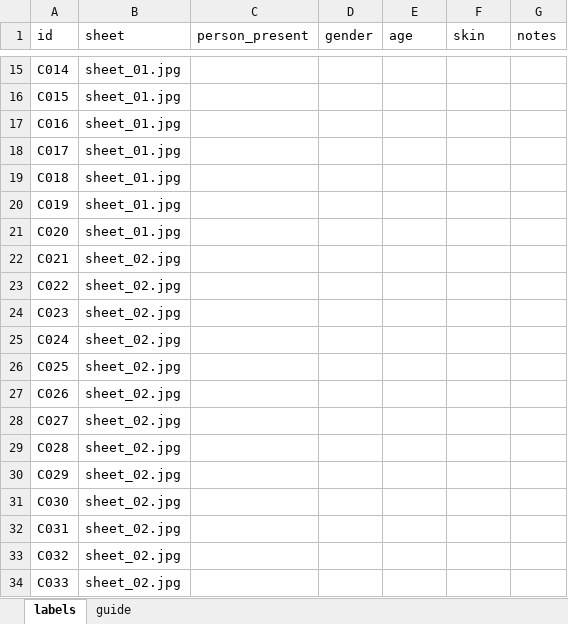
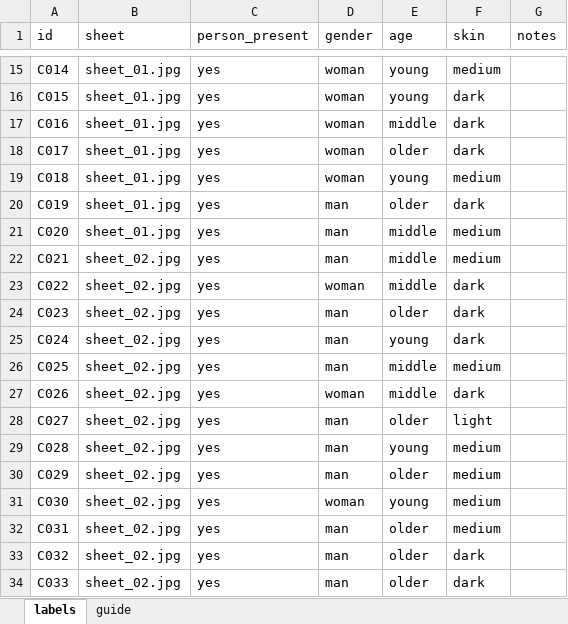
Before and after one commit to bradhinkel/ai_to_ai_loops, an Excel workbook: reports/e6_check_set/labels.xlsx, sheet labels, drawn as a sheet; only a part is shown, gaps mark what is left out; values as stored, in another font and other column widths than the file's, no borders; the diff covers the shown part only; the diff names each change by its address in the sheet, - before the commit and + after, or states it on an @@ line.

```diff
--- a/reports/e6_check_set/labels.xlsx (sheet labels)
+++ b/reports/e6_check_set/labels.xlsx (sheet labels)
-C15:C34 (person_present): (empty)
+C15:C34 (person_present): yes
-D15:D19 (gender): (empty)
+D15:D19 (gender): woman
-E15:E16 (age): (empty)
+E15:E16 (age): young
-F15 (skin): (empty)
+F15 (skin): medium
-F16:F18 (skin): (empty)
+F16:F18 (skin): dark
-E17 (age): (empty)
+E17 (age): middle
-E18 (age): (empty)
+E18 (age): older
-E19 (age): (empty)
+E19 (age): young
-F19 (skin): (empty)
+F19 (skin): medium
-D20:D22 (gender): (empty)
+D20:D22 (gender): man
-E20 (age): (empty)
+E20 (age): older
-F20 (skin): (empty)
+F20 (skin): dark
-E21:E23 (age): (empty)
+E21:E23 (age): middle
-F21:F22 (skin): (empty)
+F21:F22 (skin): medium
-D23 (gender): (empty)
+D23 (gender): woman
-F23:F25 (skin): (empty)
+F23:F25 (skin): dark
-D24:D26 (gender): (empty)
+D24:D26 (gender): man
-E24 (age): (empty)
+E24 (age): older
-E25 (age): (empty)
+E25 (age): young
-E26:E27 (age): (empty)
+E26:E27 (age): middle
-F26 (skin): (empty)
+F26 (skin): medium
-D27 (gender): (empty)
+D27 (gender): woman
-F27 (skin): (empty)
+F27 (skin): dark
-D28:D30 (gender): (empty)
+D28:D30 (gender): man
-E28 (age): (empty)
+E28 (age): older
-F28 (skin): (empty)
+F28 (skin): light
-E29 (age): (empty)
+E29 (age): young
-F29:F32 (skin): (empty)
+F29:F32 (skin): medium
-E30 (age): (empty)
+E30 (age): older
-D31 (gender): (empty)
+D31 (gender): woman
-E31 (age): (empty)
+E31 (age): young
-D32:D34 (gender): (empty)
+D32:D34 (gender): man
-E32:E34 (age): (empty)
+E32:E34 (age): older
-F33:F34 (skin): (empty)
+F33:F34 (skin): dark
```
Also changed, not shown: 521 edited cells elsewhere in this sheet, 4 other files.
